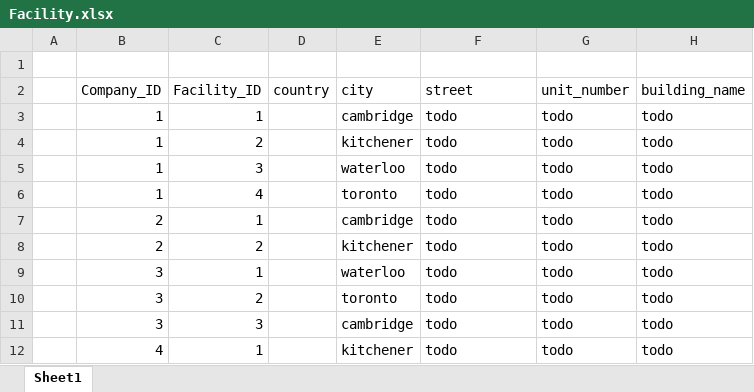
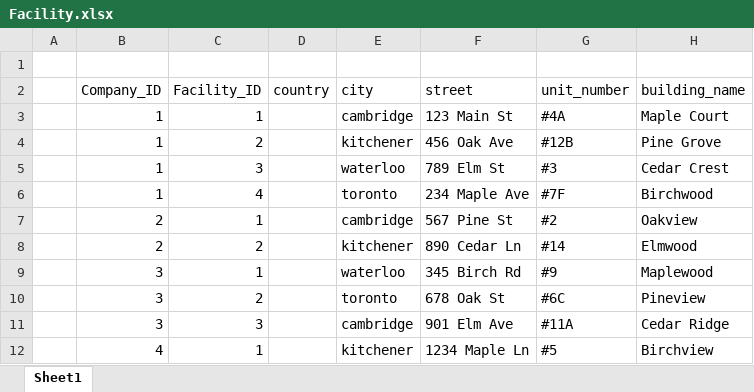
Before and after one commit to vips11/CS348Proj, an Excel workbook: data/Excel Format/entities/Facility.xlsx, sheet Sheet1, drawn as a sheet; only a part is shown; values as stored, in another font and other column widths than the file's, no borders; charts and pictures not drawn; the diff covers the shown part only; the diff names each change by its address in the sheet, - before the commit and + after, or states it on an @@ line.

```diff
--- a/data/Excel Format/entities/Facility.xlsx (sheet Sheet1)
+++ b/data/Excel Format/entities/Facility.xlsx (sheet Sheet1)
-F3 (street): todo
+F3 (street): 123 Main St
-G3 (unit_number): todo
+G3 (unit_number): #4A
-H3 (building_name): todo
+H3 (building_name): Maple Court
-F4 (street): todo
+F4 (street): 456 Oak Ave
-G4 (unit_number): todo
+G4 (unit_number): #12B
-H4 (building_name): todo
+H4 (building_name): Pine Grove
-F5 (street): todo
+F5 (street): 789 Elm St
-G5 (unit_number): todo
+G5 (unit_number): #3
-H5 (building_name): todo
+H5 (building_name): Cedar Crest
-F6 (street): todo
+F6 (street): 234 Maple Ave
-G6 (unit_number): todo
+G6 (unit_number): #7F
-H6 (building_name): todo
+H6 (building_name): Birchwood
-F7 (street): todo
+F7 (street): 567 Pine St
-G7 (unit_number): todo
+G7 (unit_number): #2
-H7 (building_name): todo
+H7 (building_name): Oakview
-F8 (street): todo
+F8 (street): 890 Cedar Ln
-G8 (unit_number): todo
+G8 (unit_number): #14
-H8 (building_name): todo
+H8 (building_name): Elmwood
-F9 (street): todo
+F9 (street): 345 Birch Rd
-G9 (unit_number): todo
+G9 (unit_number): #9
-H9 (building_name): todo
+H9 (building_name): Maplewood
-F10 (street): todo
+F10 (street): 678 Oak St
-G10 (unit_number): todo
+G10 (unit_number): #6C
-H10 (building_name): todo
+H10 (building_name): Pineview
-F11 (street): todo
+F11 (street): 901 Elm Ave
-G11 (unit_number): todo
+G11 (unit_number): #11A
-H11 (building_name): todo
+H11 (building_name): Cedar Ridge
-F12 (street): todo
+F12 (street): 1234 Maple Ln
-G12 (unit_number): todo
+G12 (unit_number): #5
-H12 (building_name): todo
+H12 (building_name): Birchview
```
Also changed, not shown: 108 added rows and 42 edited cells elsewhere in this sheet, charts or pictures, data/Excel Format/entities/Company.xlsx, data/Excel Format/entities/Course.xlsx, 27 other files.
